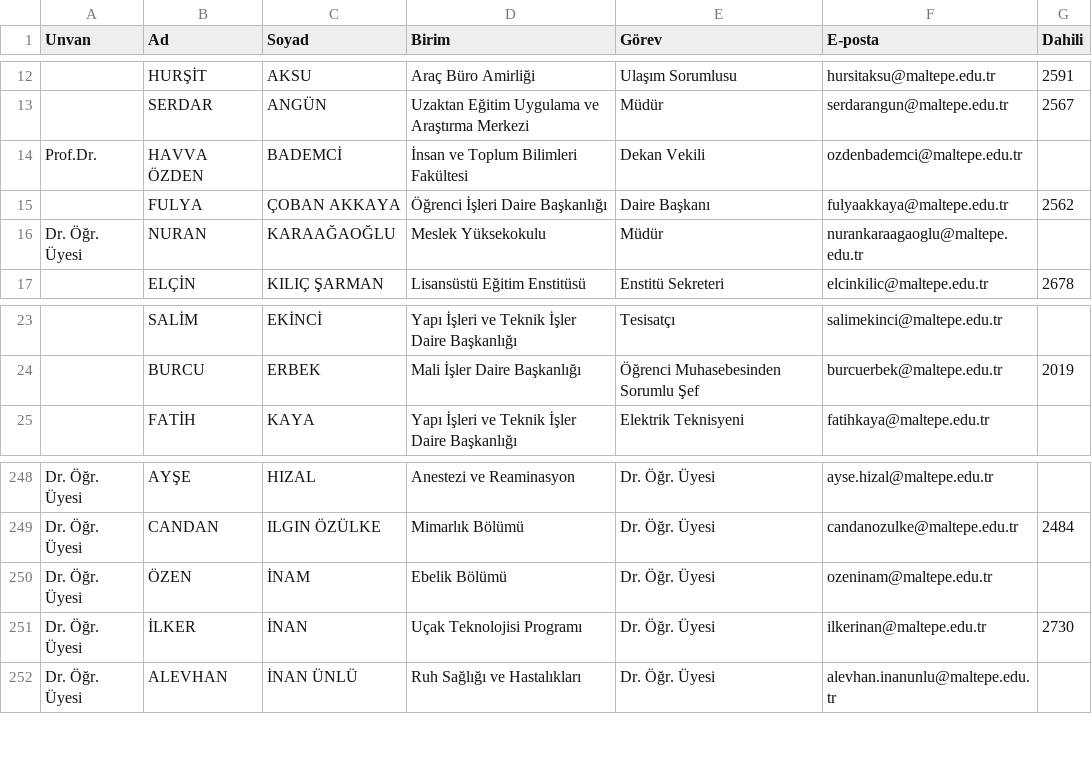
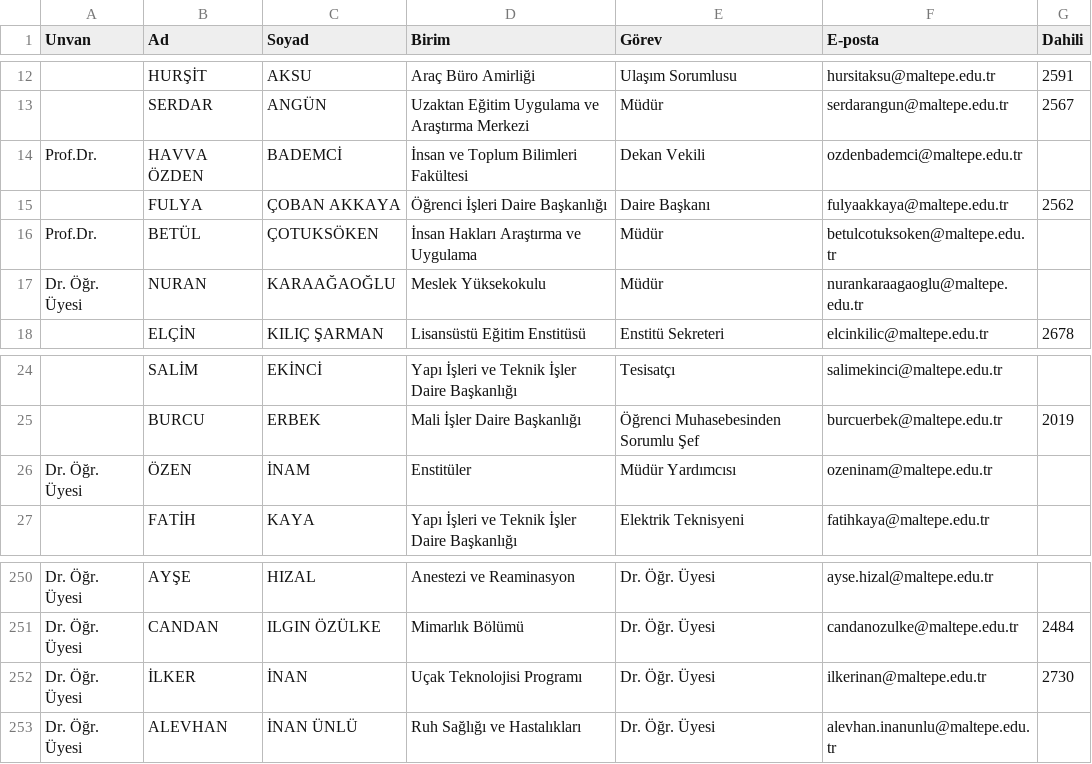
Before and after one commit to erdalyaslica/mau-personel-takip, a CSV file: rehber_durumu.csv, drawn as a sheet; only a part is shown, gaps mark what is left out; removed rows and columns are numbered as before the commit, all else as after; the diff names each change by its address in the sheet, - before the commit and + after, or states it on an @@ line.

```diff
--- a/rehber_durumu.csv
+++ b/rehber_durumu.csv
+row 16: Prof.Dr. | BETÜL | ÇOTUKSÖKEN | İnsan Hakları Araştırma ve Uygulama | Müdür | betulcotuksoken@maltepe.edu.tr
+row 26: Dr. Öğr. Üyesi | ÖZEN | İNAM | Enstitüler | Müdür Yardımcısı | ozeninam@maltepe.edu.tr
-row 250: Dr. Öğr. Üyesi | ÖZEN | İNAM | Ebelik Bölümü | Dr. Öğr. Üyesi | ozeninam@maltepe.edu.tr
```
